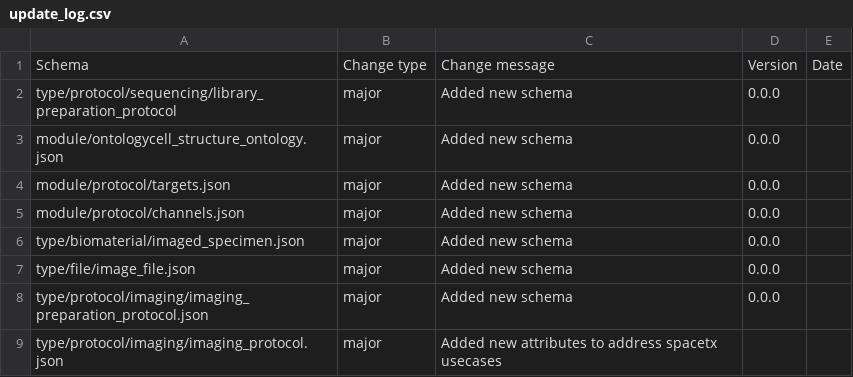
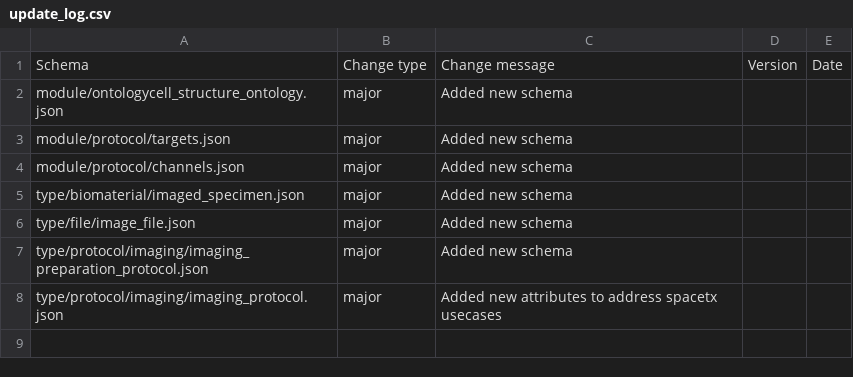
Before and after one commit to HumanCellAtlas/metadata-schema, a CSV file: json_schema/update_log.csv, drawn as a sheet.

```diff
--- a/json_schema/update_log.csv
+++ b/json_schema/update_log.csv
@@ -1,9 +1,8 @@
 Schema,Change type,Change message,Version,Date
-type/protocol/sequencing/library_preparation_protocol,major,Added new schema,0.0.0,
-module/ontologycell_structure_ontology.json,major,Added new schema,0.0.0,
-module/protocol/targets.json,major,Added new schema,0.0.0,
-module/protocol/channels.json,major,Added new schema,0.0.0,
-type/biomaterial/imaged_specimen.json,major,Added new schema,0.0.0,
-type/file/image_file.json,major,Added new schema,0.0.0,
-type/protocol/imaging/imaging_preparation_protocol.json,major,Added new schema,0.0.0,
+module/ontologycell_structure_ontology.json,major,Added new schema,,
+module/protocol/targets.json,major,Added new schema,,
+module/protocol/channels.json,major,Added new schema,,
+type/biomaterial/imaged_specimen.json,major,Added new schema,,
+type/file/image_file.json,major,Added new schema,,
+type/protocol/imaging/imaging_preparation_protocol.json,major,Added new schema,,
 type/protocol/imaging/imaging_protocol.json,major,Added new attributes to address spacetx usecases,,
```
Also changed, not shown: 1 other file.
